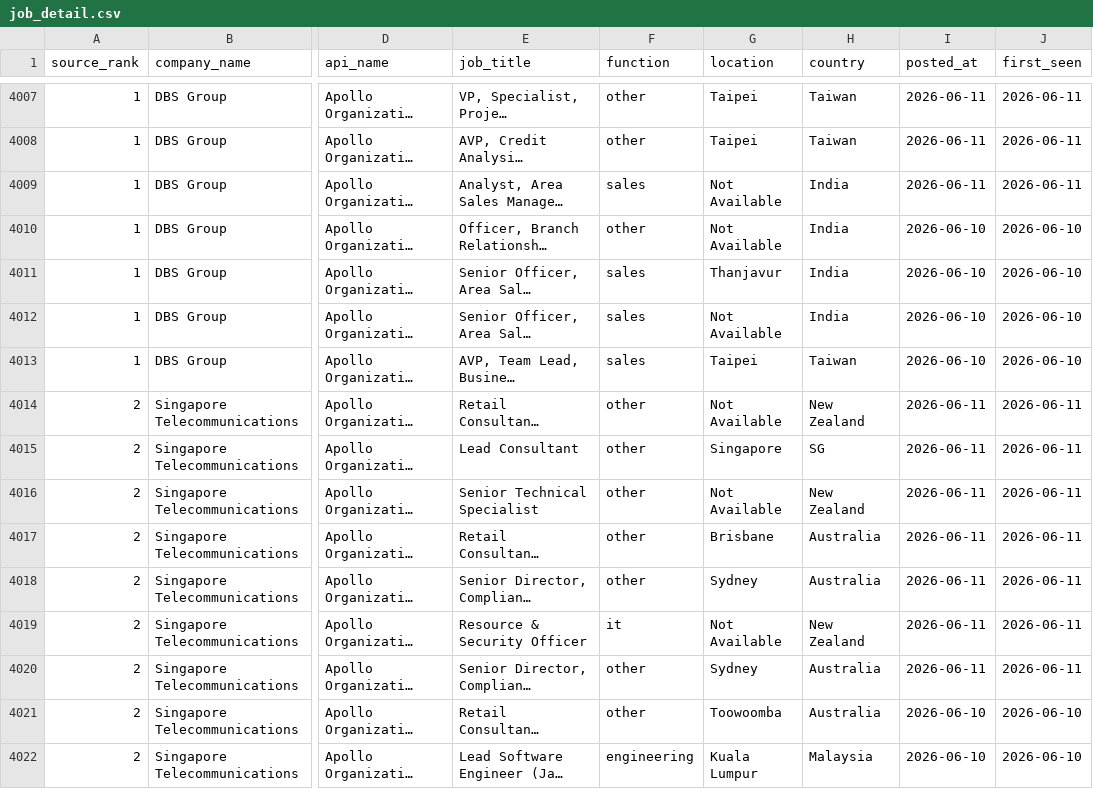
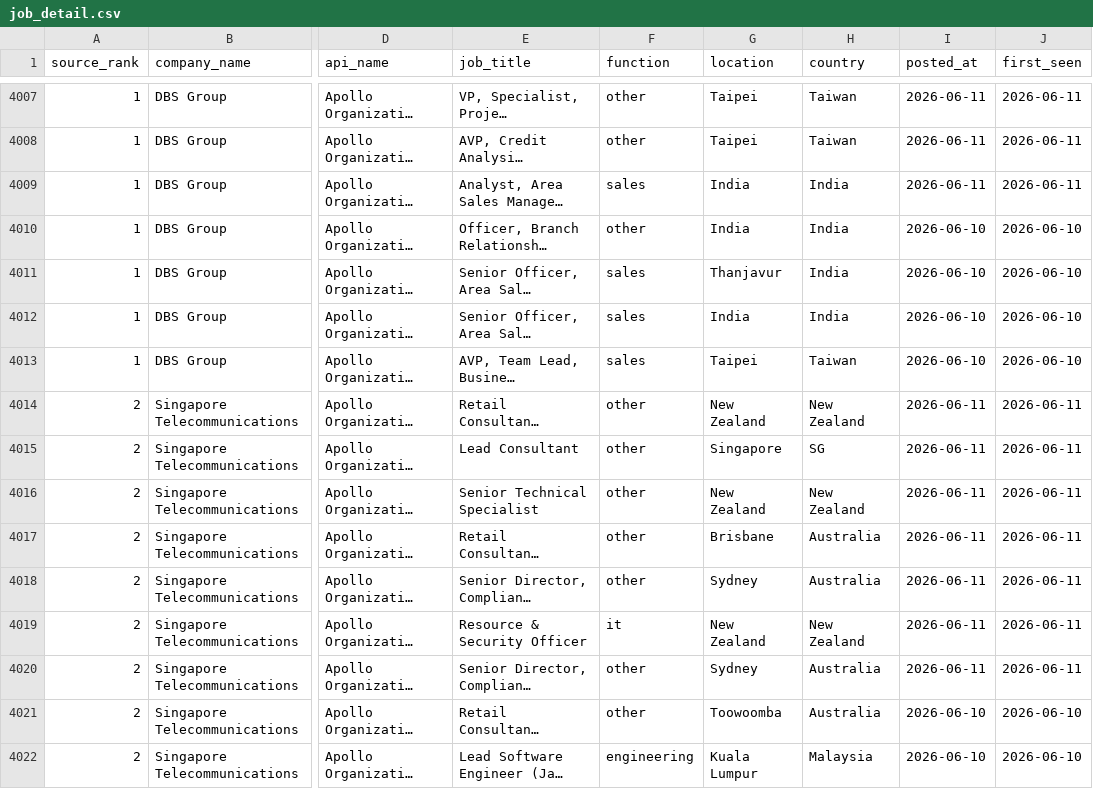
Before and after one commit to haradi880/HPI-Repots-and-Code, a CSV file: JobsHiring/reports/job_detail.csv, drawn as a sheet; only a part is shown, gaps mark what is left out; long unchanged cells end in …; the diff covers the shown part only; the diff names each change by its address in the sheet, - before the commit and + after, or states it on an @@ line.

```diff
--- a/JobsHiring/reports/job_detail.csv
+++ b/JobsHiring/reports/job_detail.csv
-G4009:G4010 (location): Not Available
+G4009:G4010 (location): India
-G4012 (location): Not Available
+G4012 (location): India
-G4014 (location): Not Available
+G4014 (location): New Zealand
-G4016 (location): Not Available
+G4016 (location): New Zealand
-G4019 (location): Not Available
+G4019 (location): New Zealand
```
Also changed, not shown: 125 edited cells elsewhere in this file, JobsHiring/reports/api_call_log.csv, JobsHiring/reports/company_jobs_hiring.csv, 17 other files.
